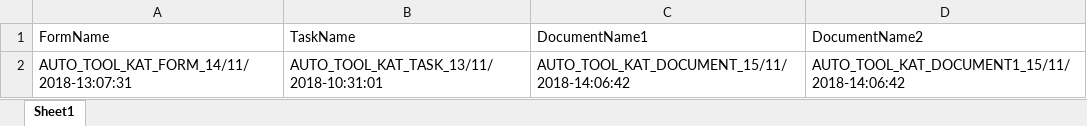
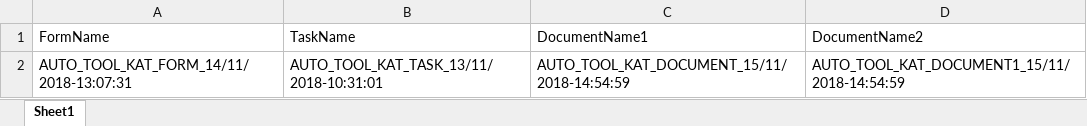
Before and after one commit to xori878/SafetyChain-Test-Automation-Katalon, an Excel workbook: SCTestData/data.xlsx, sheet Sheet1, drawn as a sheet; values as stored, in another font and other column widths than the file's, no borders; the diff names each change by its address in the sheet, - before the commit and + after, or states it on an @@ line.

```diff
--- a/SCTestData/data.xlsx (sheet Sheet1)
+++ b/SCTestData/data.xlsx (sheet Sheet1)
-C2 (DocumentName1): AUTO_TOOL_KAT_DOCUMENT_15/11/2018-14:06:42
+C2 (DocumentName1): AUTO_TOOL_KAT_DOCUMENT_15/11/2018-14:54:59
-D2 (DocumentName2): AUTO_TOOL_KAT_DOCUMENT1_15/11/2018-14:06:42
+D2 (DocumentName2): AUTO_TOOL_KAT_DOCUMENT1_15/11/2018-14:54:59
```
Also changed, not shown: 5 other files.
